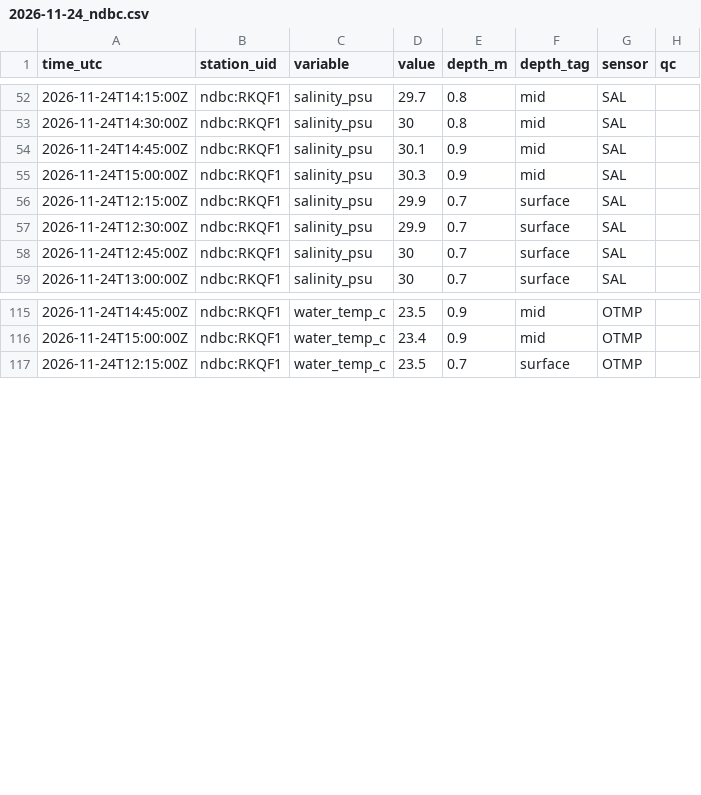
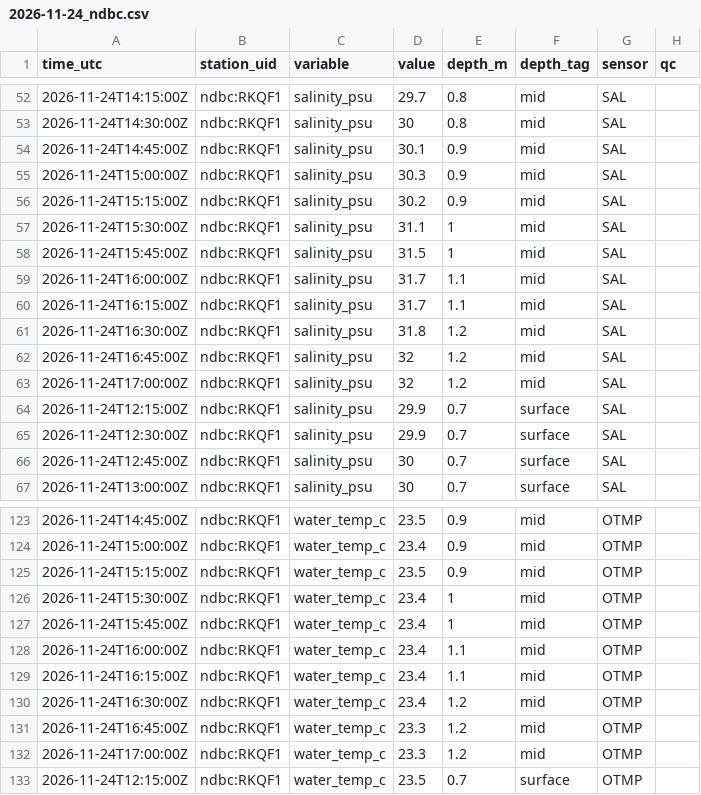
Before and after one commit to captainsforcleanwater/swfl-water-map, a CSV file: data/sensors/2026/11/2026-11-24_ndbc.csv, drawn as a sheet; only a part is shown, gaps mark what is left out; the diff names each change by its address in the sheet, - before the commit and + after, or states it on an @@ line.

```diff
--- a/data/sensors/2026/11/2026-11-24_ndbc.csv
+++ b/data/sensors/2026/11/2026-11-24_ndbc.csv
+row 56: 2026-11-24T15:15:00Z | ndbc:RKQF1 | salinity_psu | 30.2 | 0.9 | mid | SAL
+row 57: 2026-11-24T15:30:00Z | ndbc:RKQF1 | salinity_psu | 31.1 | 1 | mid | SAL
+row 58: 2026-11-24T15:45:00Z | ndbc:RKQF1 | salinity_psu | 31.5 | 1 | mid | SAL
+row 59: 2026-11-24T16:00:00Z | ndbc:RKQF1 | salinity_psu | 31.7 | 1.1 | mid | SAL
+row 60: 2026-11-24T16:15:00Z | ndbc:RKQF1 | salinity_psu | 31.7 | 1.1 | mid | SAL
+row 61: 2026-11-24T16:30:00Z | ndbc:RKQF1 | salinity_psu | 31.8 | 1.2 | mid | SAL
+row 62: 2026-11-24T16:45:00Z | ndbc:RKQF1 | salinity_psu | 32 | 1.2 | mid | SAL
+row 63: 2026-11-24T17:00:00Z | ndbc:RKQF1 | salinity_psu | 32 | 1.2 | mid | SAL
+row 125: 2026-11-24T15:15:00Z | ndbc:RKQF1 | water_temp_c | 23.5 | 0.9 | mid | OTMP
+row 126: 2026-11-24T15:30:00Z | ndbc:RKQF1 | water_temp_c | 23.4 | 1 | mid | OTMP
+row 127: 2026-11-24T15:45:00Z | ndbc:RKQF1 | water_temp_c | 23.4 | 1 | mid | OTMP
+row 128: 2026-11-24T16:00:00Z | ndbc:RKQF1 | water_temp_c | 23.4 | 1.1 | mid | OTMP
+row 129: 2026-11-24T16:15:00Z | ndbc:RKQF1 | water_temp_c | 23.4 | 1.1 | mid | OTMP
+row 130: 2026-11-24T16:30:00Z | ndbc:RKQF1 | water_temp_c | 23.4 | 1.2 | mid | OTMP
+row 131: 2026-11-24T16:45:00Z | ndbc:RKQF1 | water_temp_c | 23.3 | 1.2 | mid | OTMP
+row 132: 2026-11-24T17:00:00Z | ndbc:RKQF1 | water_temp_c | 23.3 | 1.2 | mid | OTMP
```
Also changed, not shown: data/clean/stations.csv, data/qc/2026/11/2026-11-24_flags.csv, 10 other files.
